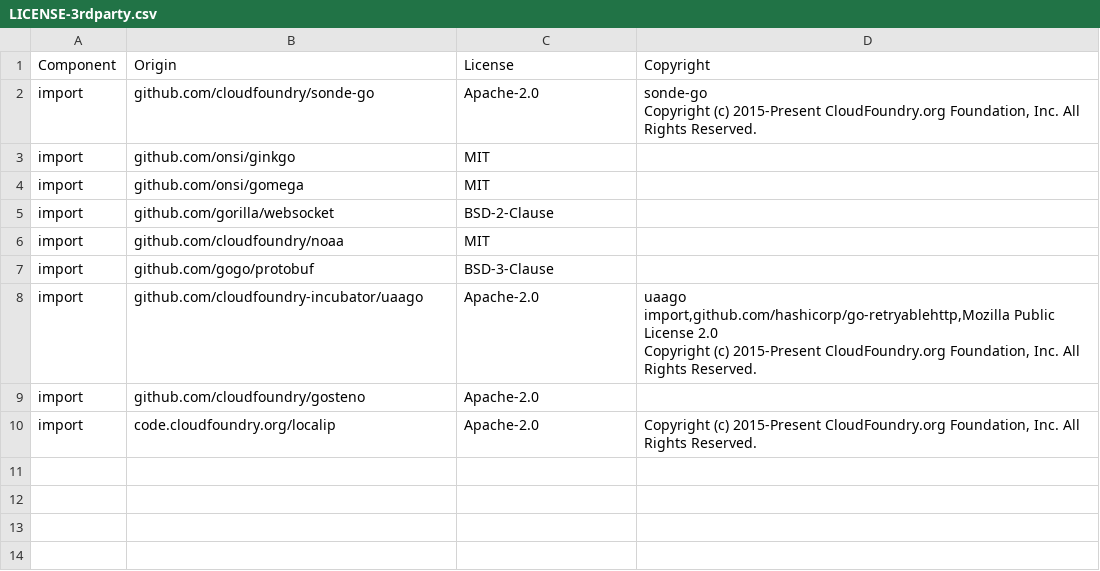
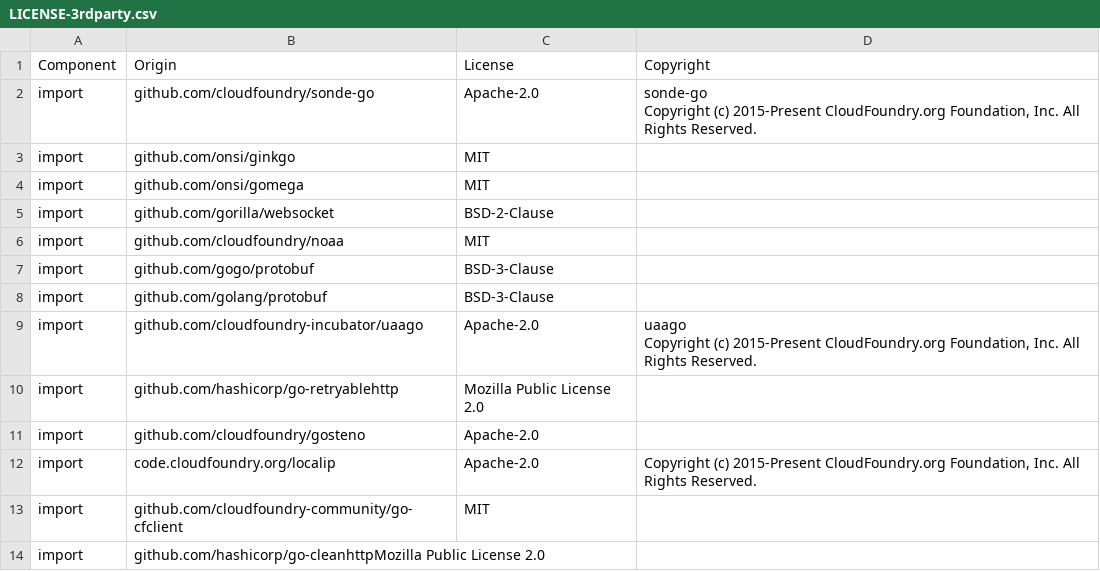
Before and after one commit to DataDog/datadog-firehose-nozzle, a CSV file: LICENSE-3rdparty.csv, drawn as a sheet.

Commit message:
updates license CSV

```diff
--- a/LICENSE-3rdparty.csv
+++ b/LICENSE-3rdparty.csv
@@ -9,8 +9,10 @@ import,github.com/cloudfoundry/noaa,MIT,
 import,github.com/gogo/protobuf,BSD-3-Clause,
-import,github.com/cloudfoundry-incubator/uaago,Apache-2.0,"uaago
-import,github.com/hashicorp/go-retryablehttp,Mozilla Public License 2.0
-
-
-Copyright (c) 2015-Present CloudFoundry.org Foundation, Inc. All Rights Reserved."
+import,github.com/golang/protobuf,BSD-3-Clause,
+import,github.com/cloudfoundry-incubator/uaago,Apache-2.0,"uaago
+
+Copyright (c) 2015-Present CloudFoundry.org Foundation, Inc. All Rights Reserved."
+import,github.com/hashicorp/go-retryablehttp,Mozilla Public License 2.0,
 import,github.com/cloudfoundry/gosteno,Apache-2.0,
 import,code.cloudfoundry.org/localip,Apache-2.0,"Copyright (c) 2015-Present CloudFoundry.org Foundation, Inc. All Rights Reserved."
+import,github.com/cloudfoundry-community/go-cfclient,MIT,
+import,github.com/hashicorp/go-cleanhttpMozilla Public License 2.0,
```
